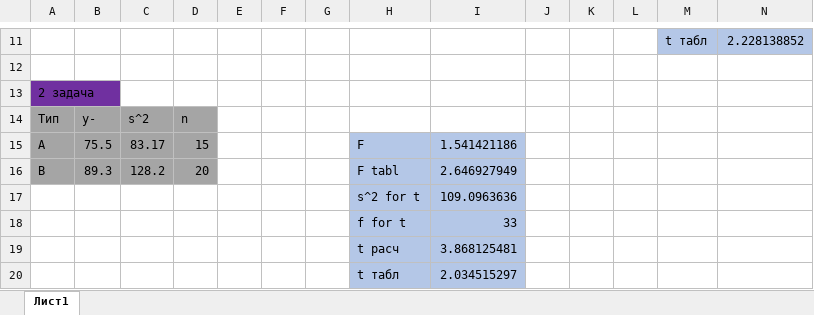
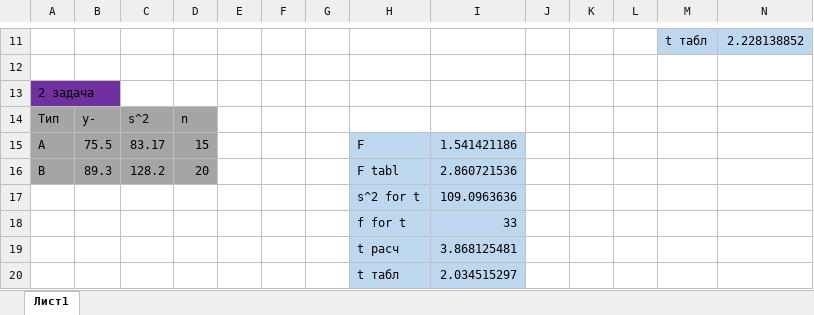
Before and after one commit to VadimBerezka/University, an Excel workbook: TERVER/lab_03/lab_03.xlsx, sheet Лист1, drawn as a sheet; only a part is shown, gaps mark what is left out; values as stored, in another font and other column widths than the file's, no borders; charts and pictures not drawn; the diff names each change by its address in the sheet, - before the commit and + after, or states it on an @@ line.

```diff
--- a/TERVER/lab_03/lab_03.xlsx (sheet Лист1)
+++ b/TERVER/lab_03/lab_03.xlsx (sheet Лист1)
-I16: 2.646927949
+I16: 2.860721536
```
Also changed, not shown: charts or pictures, TERVER/lab_01/lab_01.xlsx, TERVER/lab_02/lab_02.xlsx, 4 other files.
